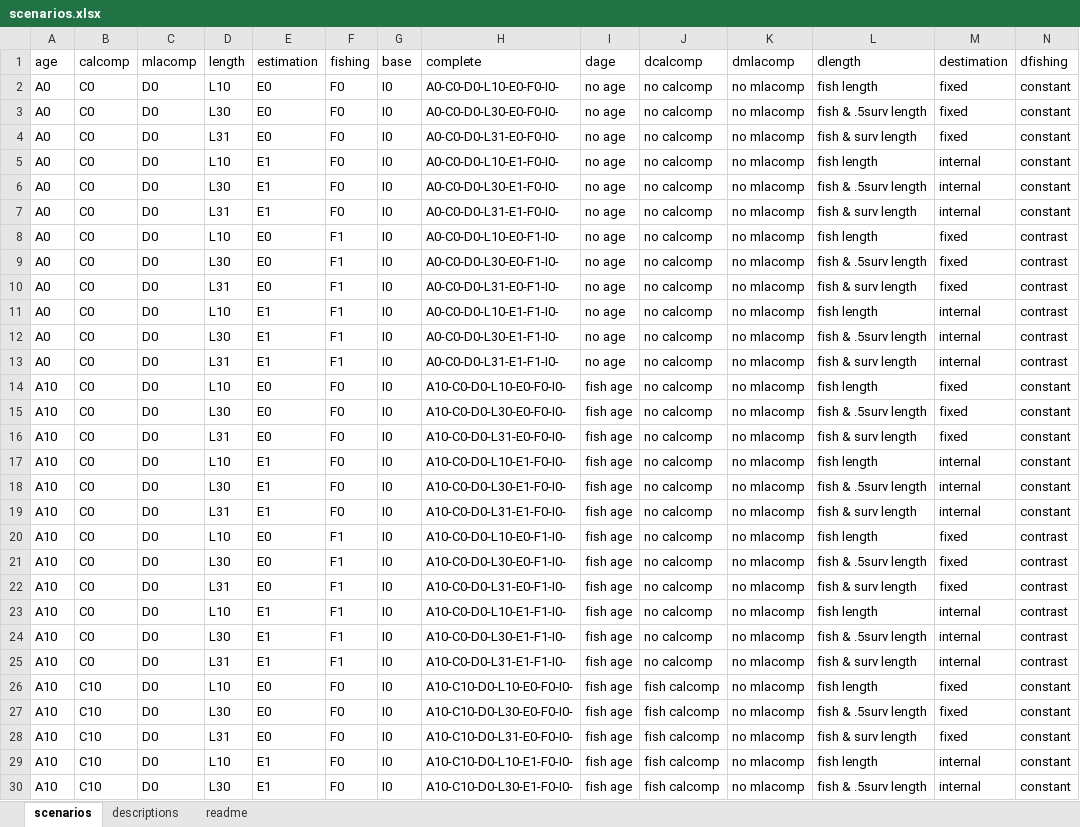
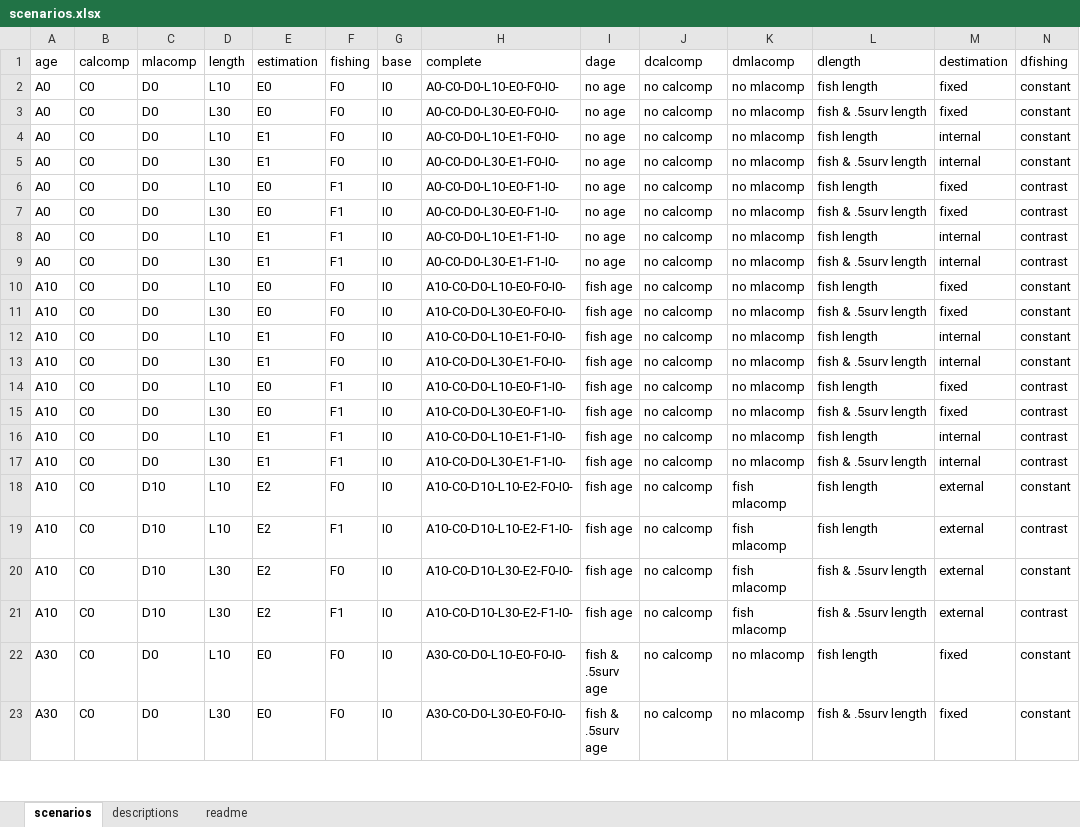
Before and after one commit to ss3sim/estgrowth, an Excel workbook: lib/scenarios.xlsx, sheet scenarios, drawn as a sheet; only a part is shown; the shorter side is filled out with more unchanged rows; values as stored, in another font and other column widths than the file's, no borders; the diff covers the shown part only; the diff names each change by its address in the sheet, - before the commit and + after, or states it on an @@ line.

Commit message:
Reduce number of scenarios - remove A31, L31, C10

```diff
--- a/lib/scenarios.xlsx (sheet scenarios)
+++ b/lib/scenarios.xlsx (sheet scenarios)
-row 4: A0 | C0 | D0 | L31 | E0 | F0 | I0 | A0-C0-D0-L31-E0-F0-I0- | no age | no calcomp | no mlacomp | fish & surv length | fixed | constant
-row 7: A0 | C0 | D0 | L31 | E1 | F0 | I0 | A0-C0-D0-L31-E1-F0-I0- | no age | no calcomp | no mlacomp | fish & surv length | internal | constant
-row 10: A0 | C0 | D0 | L31 | E0 | F1 | I0 | A0-C0-D0-L31-E0-F1-I0- | no age | no calcomp | no mlacomp | fish & surv length | fixed | contrast
-row 13: A0 | C0 | D0 | L31 | E1 | F1 | I0 | A0-C0-D0-L31-E1-F1-I0- | no age | no calcomp | no mlacomp | fish & surv length | internal | contrast
-row 16: A10 | C0 | D0 | L31 | E0 | F0 | I0 | A10-C0-D0-L31-E0-F0-I0- | fish age | no calcomp | no mlacomp | fish & surv length | fixed | constant
-row 19: A10 | C0 | D0 | L31 | E1 | F0 | I0 | A10-C0-D0-L31-E1-F0-I0- | fish age | no calcomp | no mlacomp | fish & surv length | internal | constant
-row 22: A10 | C0 | D0 | L31 | E0 | F1 | I0 | A10-C0-D0-L31-E0-F1-I0- | fish age | no calcomp | no mlacomp | fish & surv length | fixed | contrast
-row 25: A10 | C0 | D0 | L31 | E1 | F1 | I0 | A10-C0-D0-L31-E1-F1-I0- | fish age | no calcomp | no mlacomp | fish & surv length | internal | contrast
-row 26: A10 | C10 | D0 | L10 | E0 | F0 | I0 | A10-C10-D0-L10-E0-F0-I0- | fish age | fish calcomp | no mlacomp | fish length | fixed | constant
-row 27: A10 | C10 | D0 | L30 | E0 | F0 | I0 | A10-C10-D0-L30-E0-F0-I0- | fish age | fish calcomp | no mlacomp | fish & .5surv length | fixed | constant
-row 28: A10 | C10 | D0 | L31 | E0 | F0 | I0 | A10-C10-D0-L31-E0-F0-I0- | fish age | fish calcomp | no mlacomp | fish & surv length | fixed | constant
-row 29: A10 | C10 | D0 | L10 | E1 | F0 | I0 | A10-C10-D0-L10-E1-F0-I0- | fish age | fish calcomp | no mlacomp | fish length | internal | constant
-row 30: A10 | C10 | D0 | L30 | E1 | F0 | I0 | A10-C10-D0-L30-E1-F0-I0- | fish age | fish calcomp | no mlacomp | fish & .5surv length | internal | constant
```
Also changed, not shown: 75 removed rows elsewhere in this sheet, formulas that keep their value, 1 other file.
